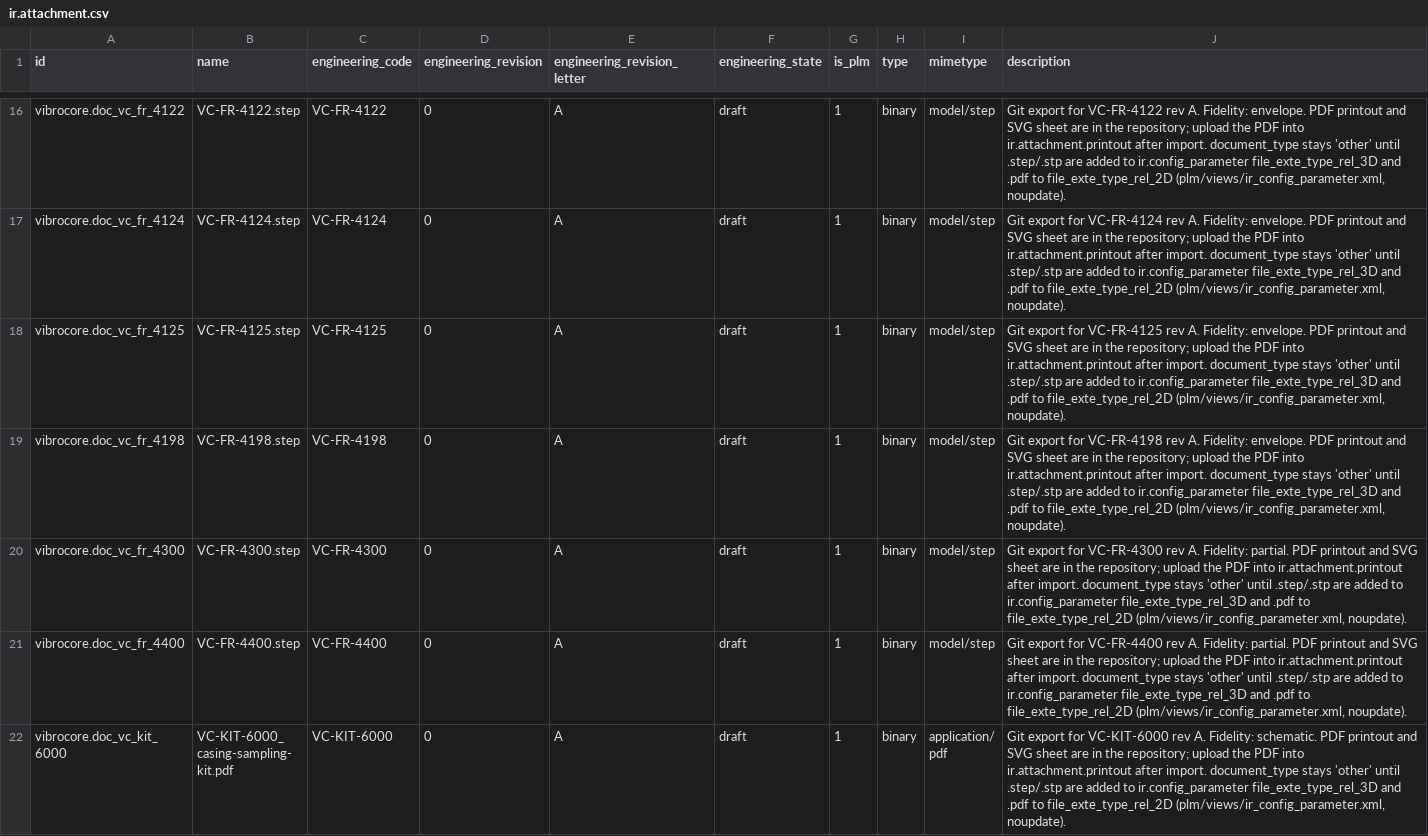
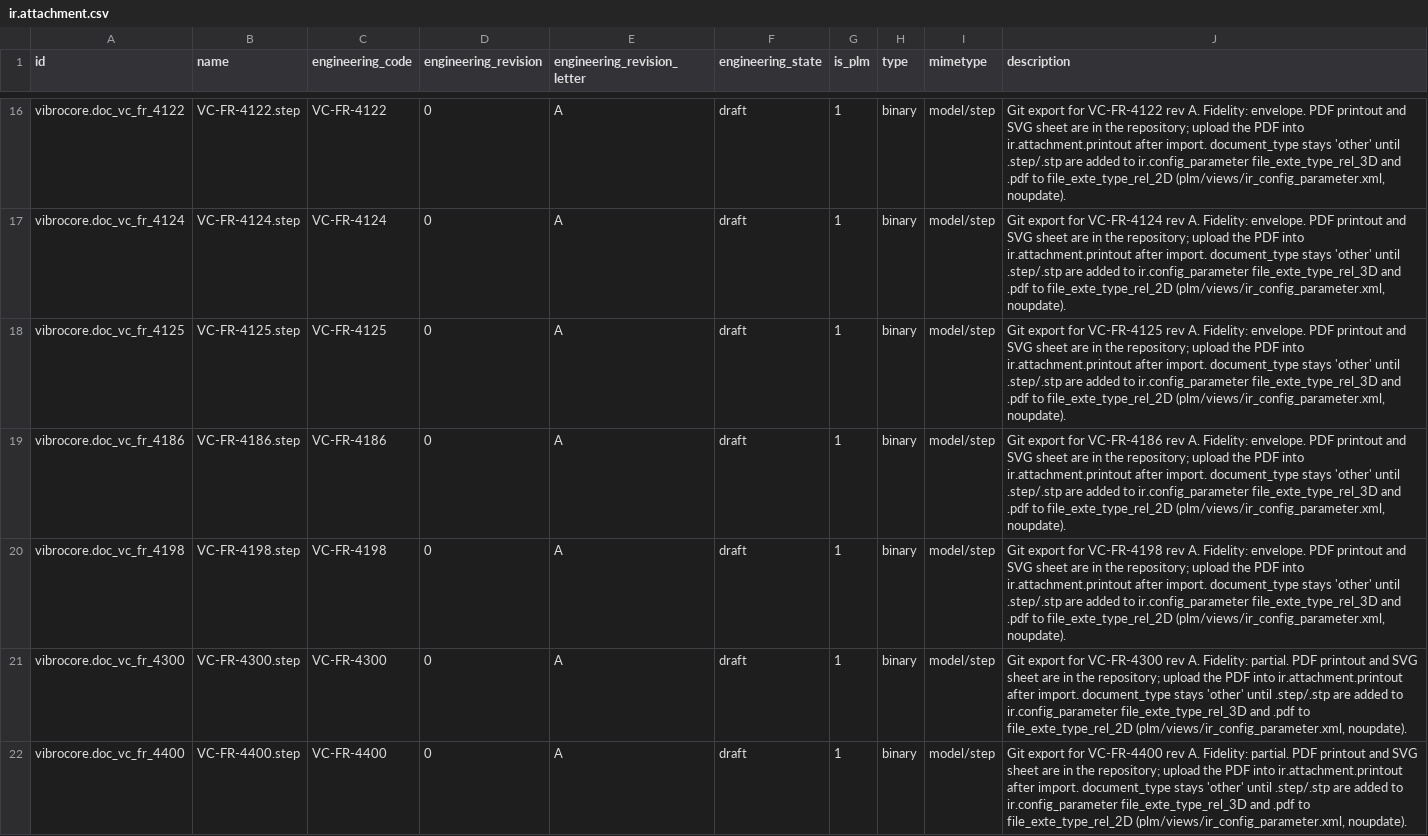
Before and after one commit to GROUNDUP-GmbH/vibrocore, a CSV file: cad/odoo/plm/ir.attachment.csv, drawn as a sheet; only a part is shown, gaps mark what is left out; the shorter side is filled out with more unchanged rows; the diff covers the shown part only; the diff names each change by its address in the sheet, - before the commit and + after, or states it on an @@ line.

```diff
--- a/cad/odoo/plm/ir.attachment.csv
+++ b/cad/odoo/plm/ir.attachment.csv
+row 19: vibrocore.doc_vc_fr_4186 | VC-FR-4186.step | VC-FR-4186 | 0 | A | draft | 1 | binary | model/step | Git export for VC-FR-4186 rev A. Fidelity: envelope. PDF printout and SVG sheet are in the repository; upload the PDF into ir.attachment.printout after import. document_type stays 'other' until .step/.stp are added to ir.config_parameter file_exte_type_rel_3D and .pdf to file_exte_type_rel_2D (plm/views/ir_config_parameter.xml, noupdate).
```
Also changed, not shown: 3 added rows elsewhere in this file, cad/odoo/mrp/product.product.csv, cad/odoo/plm/document_payloads.csv, 43 other files.
